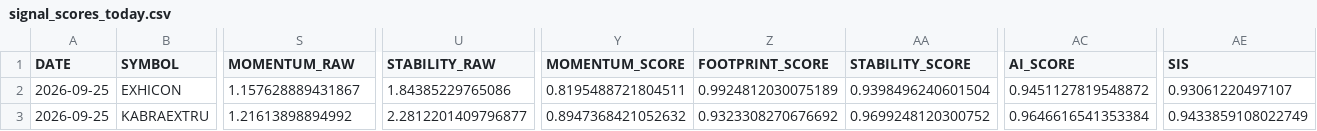
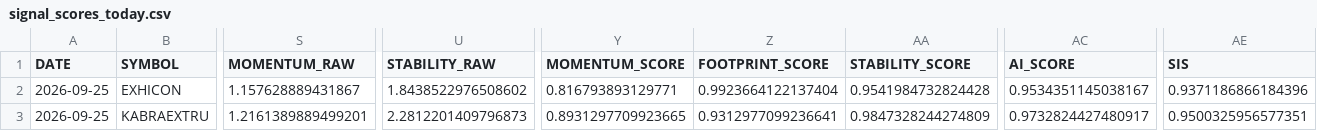
Before and after one commit to canvachaad-cell/Pro-spike, a CSV file: data/signal_scores_today.csv, drawn as a sheet; only a part is shown, gaps mark what is left out; the diff names each change by its address in the sheet, - before the commit and + after, or states it on an @@ line.

```diff
--- a/data/signal_scores_today.csv
+++ b/data/signal_scores_today.csv
-U2 (STABILITY_RAW): 1.84385229765086
+U2 (STABILITY_RAW): 1.8438522976508602
-Y2 (MOMENTUM_SCORE): 0.8195488721804511
+Y2 (MOMENTUM_SCORE): 0.816793893129771
-Z2 (FOOTPRINT_SCORE): 0.9924812030075189
+Z2 (FOOTPRINT_SCORE): 0.9923664122137404
-AA2 (STABILITY_SCORE): 0.9398496240601504
+AA2 (STABILITY_SCORE): 0.9541984732824428
-AC2 (AI_SCORE): 0.9451127819548872
+AC2 (AI_SCORE): 0.9534351145038167
-AE2 (SIS): 0.93061220497107
+AE2 (SIS): 0.9371186866184396
-S3 (MOMENTUM_RAW): 1.21613898894992
+S3 (MOMENTUM_RAW): 1.2161389889499201
-U3 (STABILITY_RAW): 2.2812201409796877
+U3 (STABILITY_RAW): 2.2812201409796873
-Y3 (MOMENTUM_SCORE): 0.8947368421052632
+Y3 (MOMENTUM_SCORE): 0.8931297709923665
-Z3 (FOOTPRINT_SCORE): 0.9323308270676692
+Z3 (FOOTPRINT_SCORE): 0.9312977099236641
-AA3 (STABILITY_SCORE): 0.9699248120300752
+AA3 (STABILITY_SCORE): 0.9847328244274809
-AC3 (AI_SCORE): 0.9646616541353384
+AC3 (AI_SCORE): 0.9732824427480917
-AE3 (SIS): 0.9433859108022749
+AE3 (SIS): 0.9500325956577351
```
Also changed, not shown: data/legacy_watchlist.csv, data/sbia_alpha_watchlist.csv, 9 other files.
